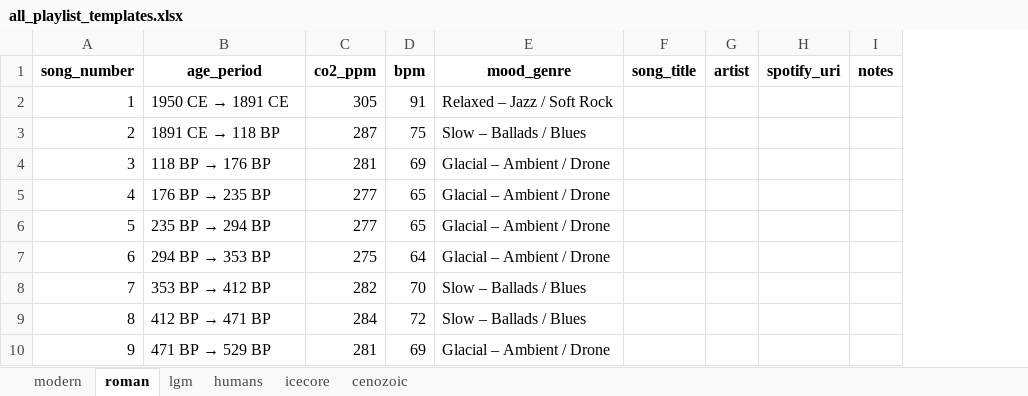
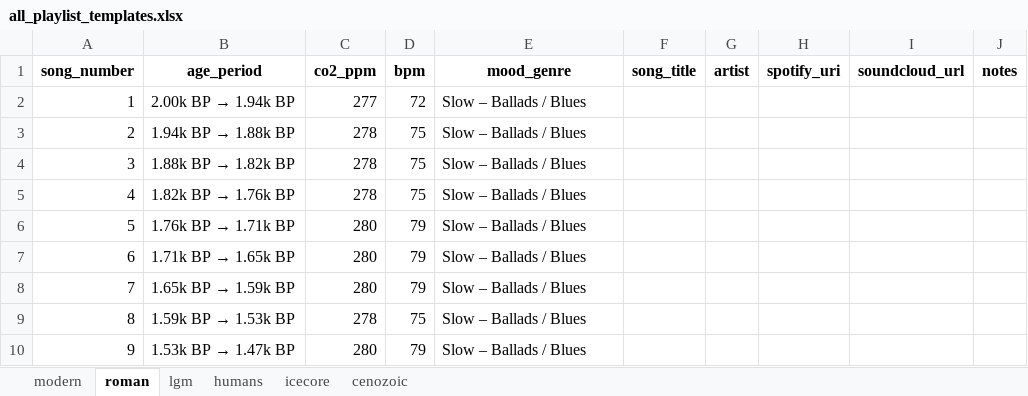
Before and after one commit to l-m-thole/beats-per-million, an Excel workbook: output/all_playlist_templates.xlsx, sheet roman, drawn as a sheet; only a part is shown; values as stored, in another font and other column widths than the file's, no borders; the diff covers the shown part only; the diff names each change by its address in the sheet, - before the commit and + after, or states it on an @@ line.

```diff
--- a/output/all_playlist_templates.xlsx (sheet roman)
+++ b/output/all_playlist_templates.xlsx (sheet roman)
+column I (soundcloud_url), empty
@@ B2 (age_period): 1950 CE → 1891 CE → 2.00k BP → 1.94k BP @@
-C2 (co2_ppm): 305
+C2 (co2_ppm): 277
-D2 (bpm): 91
+D2 (bpm): 72
-E2 (mood_genre): Relaxed – Jazz / Soft Rock
+E2 (mood_genre): Slow – Ballads / Blues
@@ B3 (age_period): 1891 CE → 118 BP → 1.94k BP → 1.88k BP @@
-C3 (co2_ppm): 287
+C3 (co2_ppm): 278
@@ B4 (age_period): 118 BP → 176 BP → 1.88k BP → 1.82k BP @@
-C4 (co2_ppm): 281
+C4 (co2_ppm): 278
-D4 (bpm): 69
+D4 (bpm): 75
-E4:E7 (mood_genre): Glacial – Ambient / Drone
+E4:E7 (mood_genre): Slow – Ballads / Blues
@@ B5 (age_period): 176 BP → 235 BP → 1.82k BP → 1.76k BP @@
-C5 (co2_ppm): 277
+C5 (co2_ppm): 278
-D5 (bpm): 65
+D5 (bpm): 75
@@ B6 (age_period): 235 BP → 294 BP → 1.76k BP → 1.71k BP @@
-C6 (co2_ppm): 277
+C6 (co2_ppm): 280
-D6 (bpm): 65
+D6 (bpm): 79
@@ B7 (age_period): 294 BP → 353 BP → 1.71k BP → 1.65k BP @@
-C7 (co2_ppm): 275
+C7 (co2_ppm): 280
-D7 (bpm): 64
+D7 (bpm): 79
@@ B8 (age_period): 353 BP → 412 BP → 1.65k BP → 1.59k BP @@
-C8 (co2_ppm): 282
+C8 (co2_ppm): 280
-D8 (bpm): 70
+D8 (bpm): 79
@@ B9 (age_period): 412 BP → 471 BP → 1.59k BP → 1.53k BP @@
-C9 (co2_ppm): 284
+C9 (co2_ppm): 278
-D9 (bpm): 72
+D9 (bpm): 75
@@ B10 (age_period): 471 BP → 529 BP → 1.53k BP → 1.47k BP @@
-C10 (co2_ppm): 281
+C10 (co2_ppm): 280
-D10 (bpm): 69
+D10 (bpm): 79
-E10 (mood_genre): Glacial – Ambient / Drone
+E10 (mood_genre): Slow – Ballads / Blues
```
Also changed, not shown: 95 edited cells elsewhere in this sheet, sheet cenozoic, sheet icecore, sheet humans, sheet lgm, sheet modern, data/co2_data.xlsx, output/playlist_data.xlsx, 22 other files.
